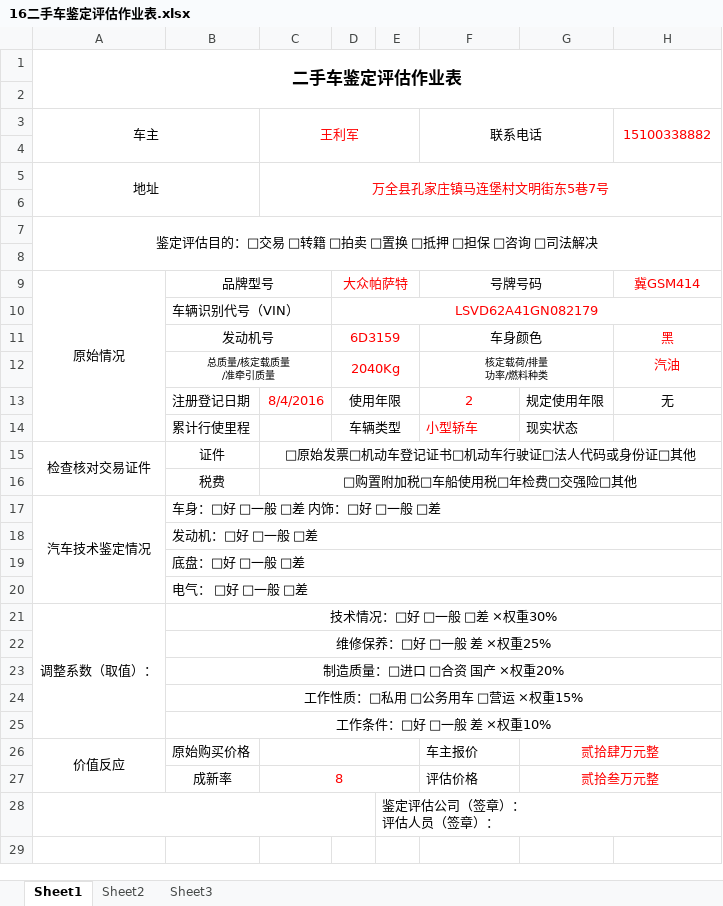
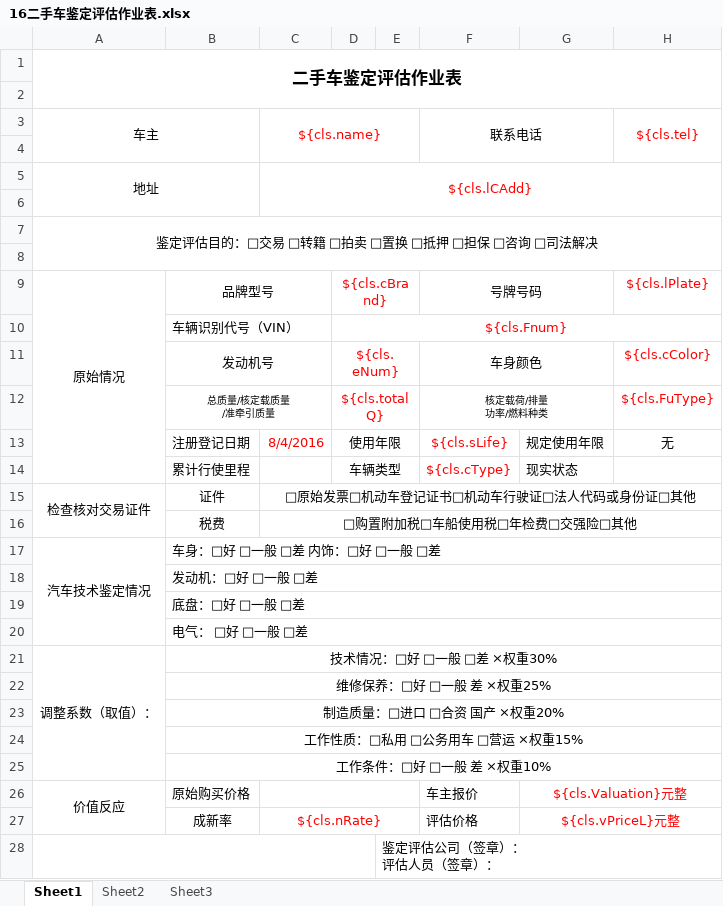
Before and after one commit to Masteryh/template, an Excel workbook: src/main/resources/wordTemp/temp2/16二手车鉴定评估作业表.xlsx, sheet Sheet1, drawn as a sheet; values as stored, in another font and other column widths than the file's, no borders; charts and pictures not drawn; the diff names each change by its address in the sheet, - before the commit and + after, or states it on an @@ line.

```diff
--- a/src/main/resources/wordTemp/temp2/16二手车鉴定评估作业表.xlsx (sheet Sheet1)
+++ b/src/main/resources/wordTemp/temp2/16二手车鉴定评估作业表.xlsx (sheet Sheet1)
-C3: 王利军
+C3: ${cls.name}
-H3: 15100338882
+H3: ${cls.tel}
-C5 (${cls.name}): 万全县孔家庄镇马连堡村文明街东5巷7号
+C5 (${cls.name}): ${cls.lCAdd}
-D9: 大众帕萨特
+D9: ${cls.cBrand}
-H9 (${cls.tel}): 冀GSM414
+H9 (${cls.tel}): ${cls.lPlate}
-D10: LSVD62A41GN082179
+D10: ${cls.Fnum}
-D11: 6D3159
+D11: ${cls.eNum}
-H11 (${cls.tel}): 黑
+H11 (${cls.tel}): ${cls.cColor}
-D12: 2040Kg
+D12: ${cls.totalQ}
-H12 (${cls.tel}): 汽油
+H12 (${cls.tel}): ${cls.FuType}
-F13 (联系电话): 2
+F13 (联系电话): ${cls.sLife}
-F14 (联系电话): 小型轿车
+F14 (联系电话): ${cls.cType}
-G26: 贰拾肆万元整
+G26: ${cls.Valuation}元整
-C27 (${cls.name}): 8
+C27 (${cls.name}): ${cls.nRate}
-G27: 贰拾叁万元整
+G27: ${cls.vPriceL}元整
```
Also changed, not shown: charts or pictures, src/main/resources/wordTemp/temp2/6面谈记录及授信额度测算表 抵押贷.xlsx, 28 other files.
